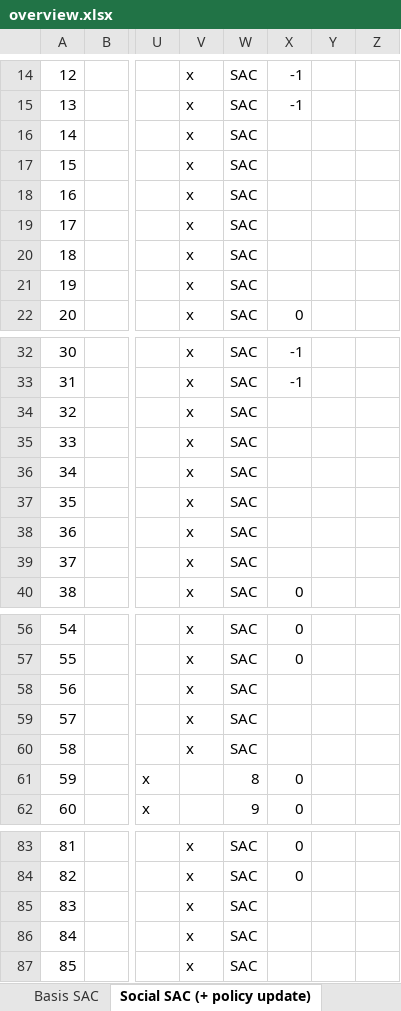
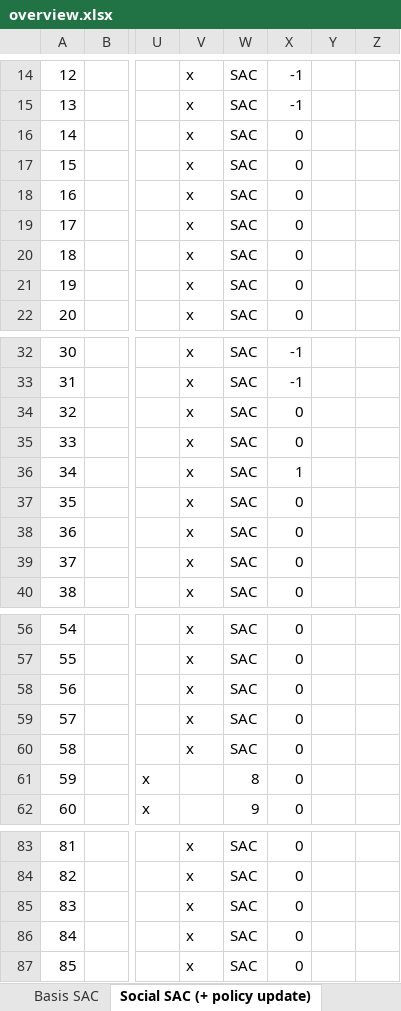
Before and after one commit to kristina29/social-rl, an Excel workbook: experiments/overview.xlsx, sheet Social SAC (+ policy update), drawn as a sheet; only a part is shown, gaps mark what is left out; values as stored, in another font and other column widths than the file's, no borders; charts and pictures not drawn; the diff names each change by its address in the sheet, - before the commit and + after, or states it on an @@ line.

```diff
--- a/experiments/overview.xlsx (sheet Social SAC (+ policy update))
+++ b/experiments/overview.xlsx (sheet Social SAC (+ policy update))
-X16:X21: (empty)
+X16:X21: 0
-X34:X35: (empty)
+X34:X35: 0
-X36: (empty)
+X36: 1
-X37:X39: (empty)
+X37:X39: 0
-X58:X60: (empty)
+X58:X60: 0
-X85:X87: (empty)
+X85:X87: 0
```
Also changed, not shown: sheet Social SAC (+ Q-Value update), charts or pictures, 23 other files.
